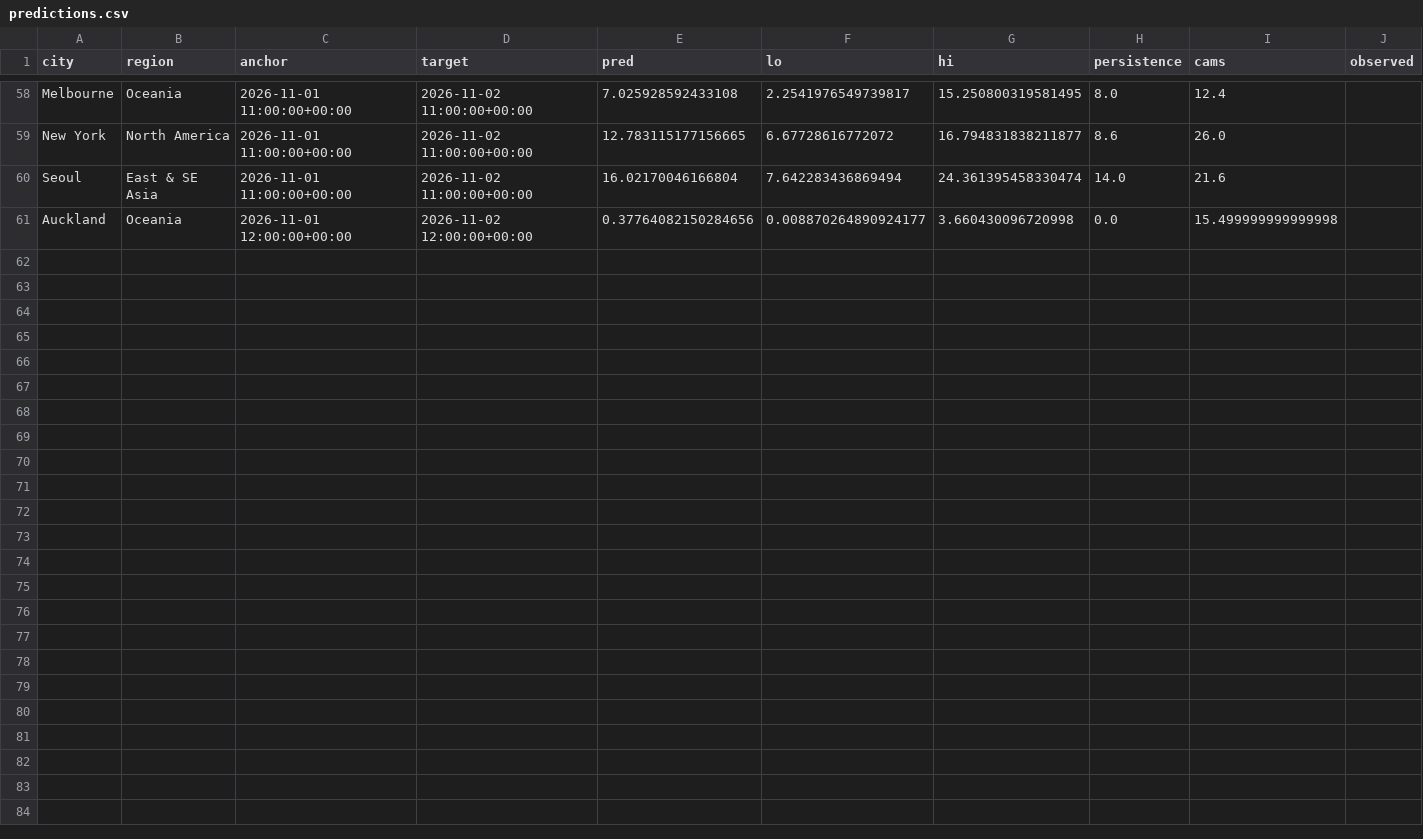
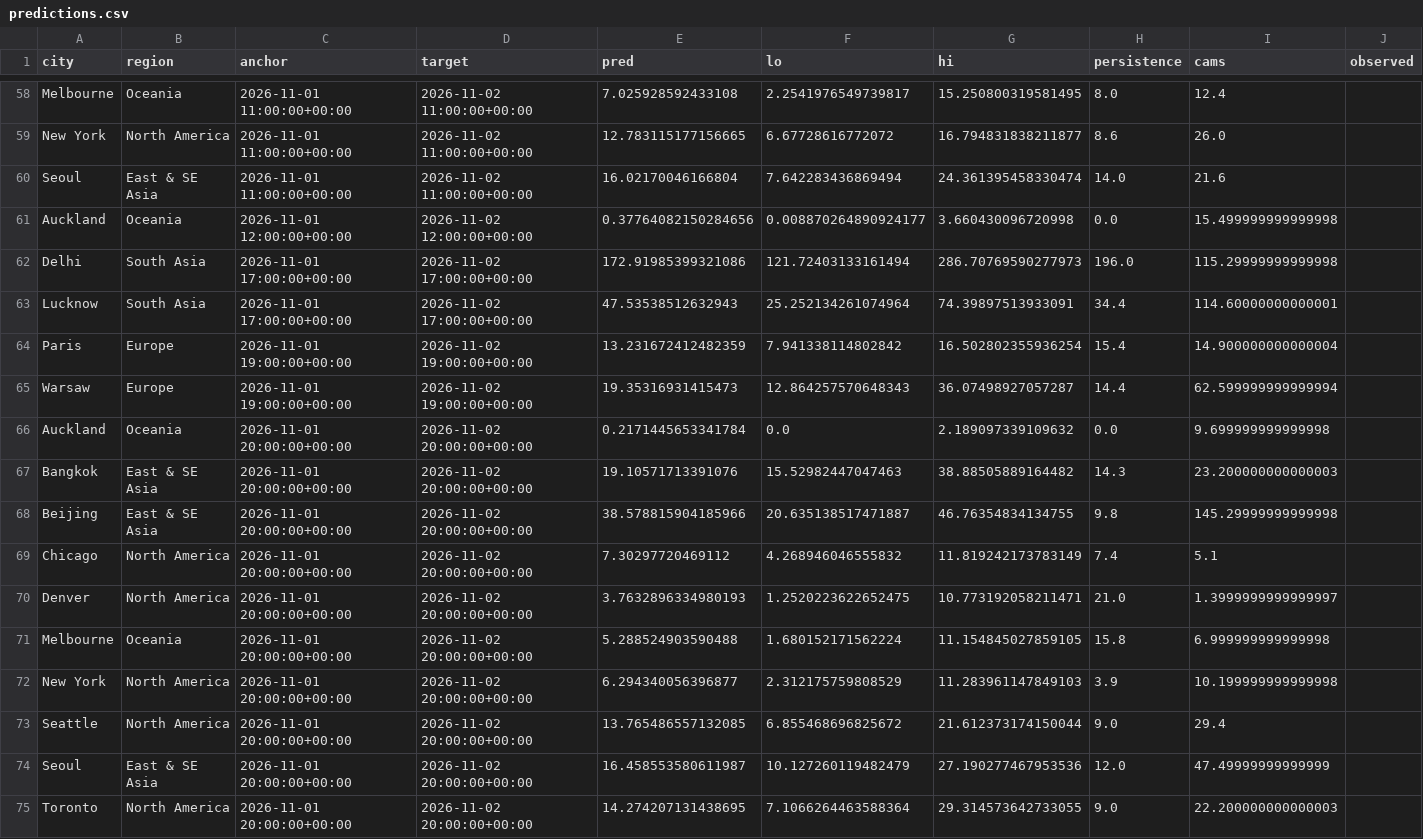
Before and after one commit to akhtarayan57/weather-radar-ai, a CSV file: data/live/predictions.csv, drawn as a sheet; only a part is shown, gaps mark what is left out; the diff covers the shown part only; the diff names each change by its address in the sheet, - before the commit and + after, or states it on an @@ line.

Commit message:
live predictions

```diff
--- a/data/live/predictions.csv
+++ b/data/live/predictions.csv
+row 62: Delhi | South Asia | 2026-11-01 17:00:00+00:00 | 2026-11-02 17:00:00+00:00 | 172.91985399321086 | 121.72403133161494 | 286.70769590277973 | 196.0 | 115.29999999999998
+row 63: Lucknow | South Asia | 2026-11-01 17:00:00+00:00 | 2026-11-02 17:00:00+00:00 | 47.53538512632943 | 25.252134261074964 | 74.39897513933091 | 34.4 | 114.60000000000001
+row 64: Paris | Europe | 2026-11-01 19:00:00+00:00 | 2026-11-02 19:00:00+00:00 | 13.231672412482359 | 7.941338114802842 | 16.502802355936254 | 15.4 | 14.900000000000004
+row 65: Warsaw | Europe | 2026-11-01 19:00:00+00:00 | 2026-11-02 19:00:00+00:00 | 19.35316931415473 | 12.864257570648343 | 36.07498927057287 | 14.4 | 62.599999999999994
+row 66: Auckland | Oceania | 2026-11-01 20:00:00+00:00 | 2026-11-02 20:00:00+00:00 | 0.2171445653341784 | 0.0 | 2.189097339109632 | 0.0 | 9.699999999999998
+row 67: Bangkok | East & SE Asia | 2026-11-01 20:00:00+00:00 | 2026-11-02 20:00:00+00:00 | 19.10571713391076 | 15.52982447047463 | 38.88505889164482 | 14.3 | 23.200000000000003
+row 68: Beijing | East & SE Asia | 2026-11-01 20:00:00+00:00 | 2026-11-02 20:00:00+00:00 | 38.578815904185966 | 20.635138517471887 | 46.76354834134755 | 9.8 | 145.29999999999998
+row 69: Chicago | North America | 2026-11-01 20:00:00+00:00 | 2026-11-02 20:00:00+00:00 | 7.30297720469112 | 4.268946046555832 | 11.819242173783149 | 7.4 | 5.1
+row 70: Denver | North America | 2026-11-01 20:00:00+00:00 | 2026-11-02 20:00:00+00:00 | 3.7632896334980193 | 1.2520223622652475 | 10.773192058211471 | 21.0 | 1.3999999999999997
+row 71: Melbourne | Oceania | 2026-11-01 20:00:00+00:00 | 2026-11-02 20:00:00+00:00 | 5.288524903590488 | 1.680152171562224 | 11.154845027859105 | 15.8 | 6.999999999999998
+row 72: New York | North America | 2026-11-01 20:00:00+00:00 | 2026-11-02 20:00:00+00:00 | 6.294340056396877 | 2.312175759808529 | 11.283961147849103 | 3.9 | 10.199999999999998
+row 73: Seattle | North America | 2026-11-01 20:00:00+00:00 | 2026-11-02 20:00:00+00:00 | 13.765486557132085 | 6.855468696825672 | 21.612373174150044 | 9.0 | 29.4
+row 74: Seoul | East & SE Asia | 2026-11-01 20:00:00+00:00 | 2026-11-02 20:00:00+00:00 | 16.458553580611987 | 10.127260119482479 | 27.190277467953536 | 12.0 | 47.49999999999999
+row 75: Toronto | North America | 2026-11-01 20:00:00+00:00 | 2026-11-02 20:00:00+00:00 | 14.274207131438695 | 7.1066264463588364 | 29.314573642733055 | 9.0 | 22.200000000000003
```
Also changed, not shown: 31 edited cells elsewhere in this file.
